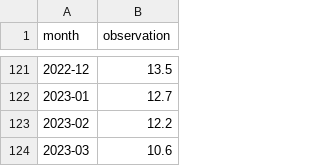
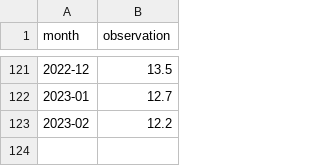
Before and after one commit to FullFact/nso-stats-fetcher, a CSV file: data/za_inflation_ppi.csv, drawn as a sheet; only a part is shown, gaps mark what is left out.

```diff
--- a/data/za_inflation_ppi.csv
+++ b/data/za_inflation_ppi.csv
@@ -123,2 +123 @@ month,observation
 2023-02,12.2
-2023-03,10.6
```
Also changed, not shown: 1 other file.
